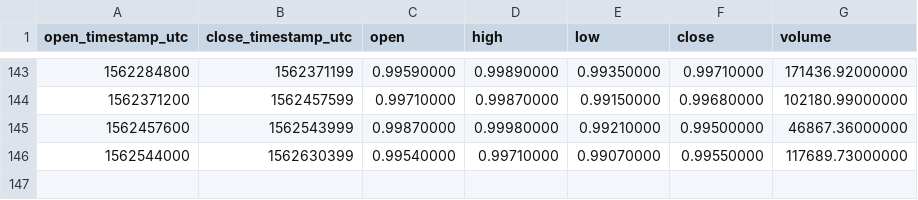
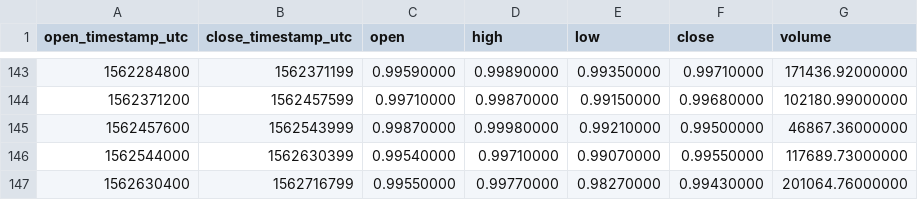
Before and after one commit to cryptobigbro/binance-USDSUSDT, a CSV file: binance-USDSUSDT-1d.csv, drawn as a sheet; only a part is shown, gaps mark what is left out; the diff names each change by its address in the sheet, - before the commit and + after, or states it on an @@ line.

```diff
--- a/binance-USDSUSDT-1d.csv
+++ b/binance-USDSUSDT-1d.csv
+row 147: 1562630400 | 1562716799 | 0.99550000 | 0.99770000 | 0.98270000 | 0.99430000 | 201064.76000000
```
Also changed, not shown: binance-USDSUSDT-1h.csv.
